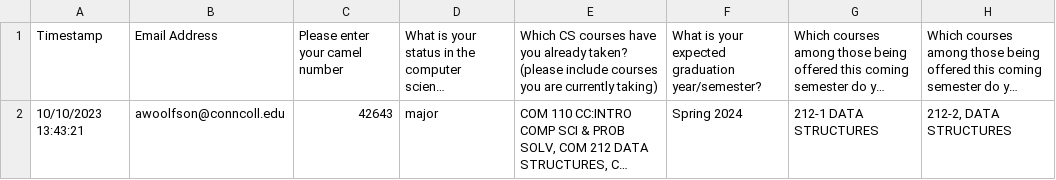
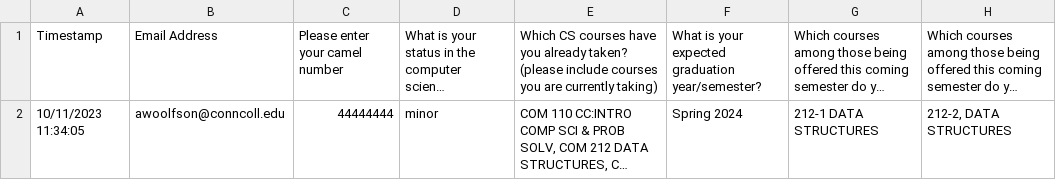
Before and after one commit to awoolfson/course-registration-sim, a CSV file: registration/google_form_students.csv, drawn as a sheet; only a part is shown; long unchanged cells end in …; the diff names each change by its address in the sheet, - before the commit and + after, or states it on an @@ line.

Commit message:
data now working for registration

```diff
--- a/registration/google_form_students.csv
+++ b/registration/google_form_students.csv
-A2: 10/10/2023 13:43:21
+A2: 10/11/2023 11:34:05
-C2: 42643
+C2: 44444444
-D2: major
+D2: minor
```
Also changed, not shown: 1 other file.
